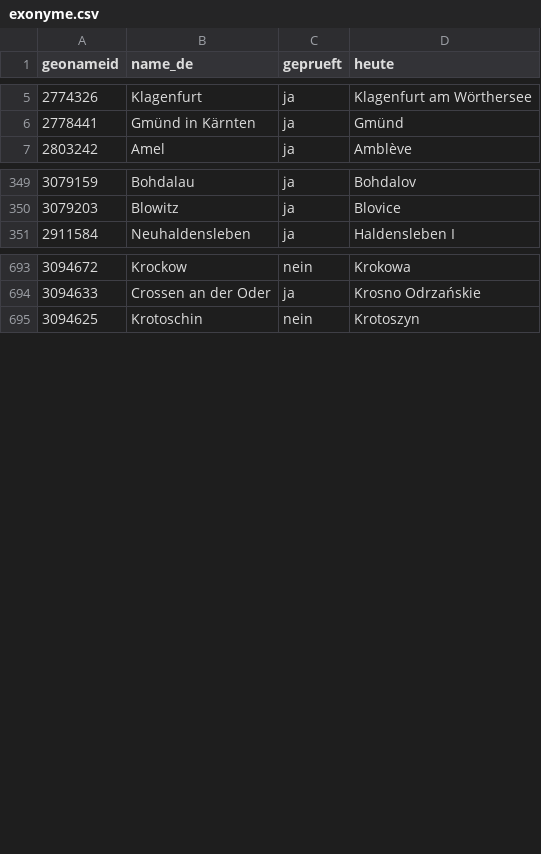
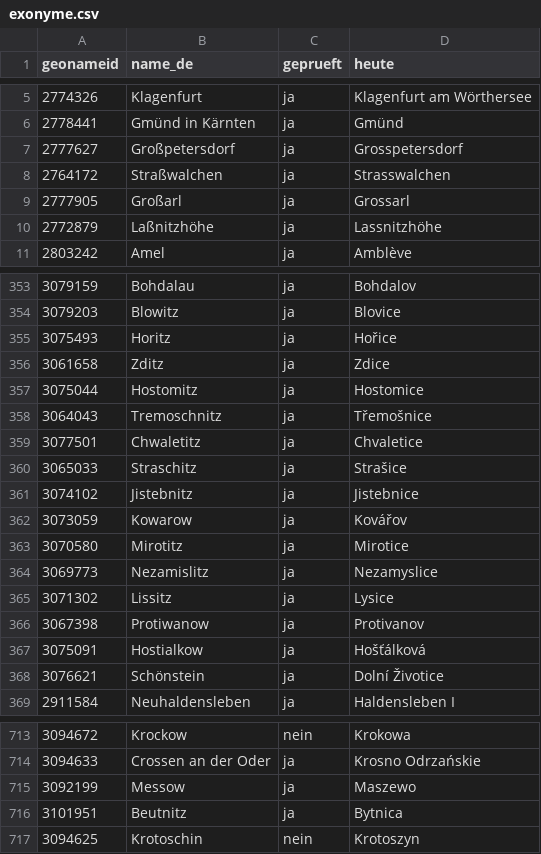
Before and after one commit to Hoylerma/Game, a CSV file: tools/geodaten/exonyme.csv, drawn as a sheet; only a part is shown, gaps mark what is left out; the diff covers the shown part only; the diff names each change by its address in the sheet, - before the commit and + after, or states it on an @@ line.

```diff
--- a/tools/geodaten/exonyme.csv
+++ b/tools/geodaten/exonyme.csv
+row 7: 2777627 | Großpetersdorf | ja | Grosspetersdorf
+row 8: 2764172 | Straßwalchen | ja | Strasswalchen
+row 9: 2777905 | Großarl | ja | Grossarl
+row 10: 2772879 | Laßnitzhöhe | ja | Lassnitzhöhe
+row 355: 3075493 | Horitz | ja | Hořice
+row 356: 3061658 | Zditz | ja | Zdice
+row 357: 3075044 | Hostomitz | ja | Hostomice
+row 358: 3064043 | Tremoschnitz | ja | Třemošnice
+row 359: 3077501 | Chwaletitz | ja | Chvaletice
+row 360: 3065033 | Straschitz | ja | Strašice
+row 361: 3074102 | Jistebnitz | ja | Jistebnice
+row 362: 3073059 | Kowarow | ja | Kovářov
+row 363: 3070580 | Mirotitz | ja | Mirotice
+row 364: 3069773 | Nezamislitz | ja | Nezamyslice
+row 365: 3071302 | Lissitz | ja | Lysice
+row 366: 3067398 | Protiwanow | ja | Protivanov
+row 367: 3075091 | Hostialkow | ja | Hošťálková
+row 368: 3076621 | Schönstein | ja | Dolní Životice
+row 715: 3092199 | Messow | ja | Maszewo
+row 716: 3101951 | Beutnitz | ja | Bytnica
```
Also changed, not shown: 4 added rows and 4 edited cells elsewhere in this file, data/karte/definition.csv, data/tabellen/kreise.csv, 29 other files.
